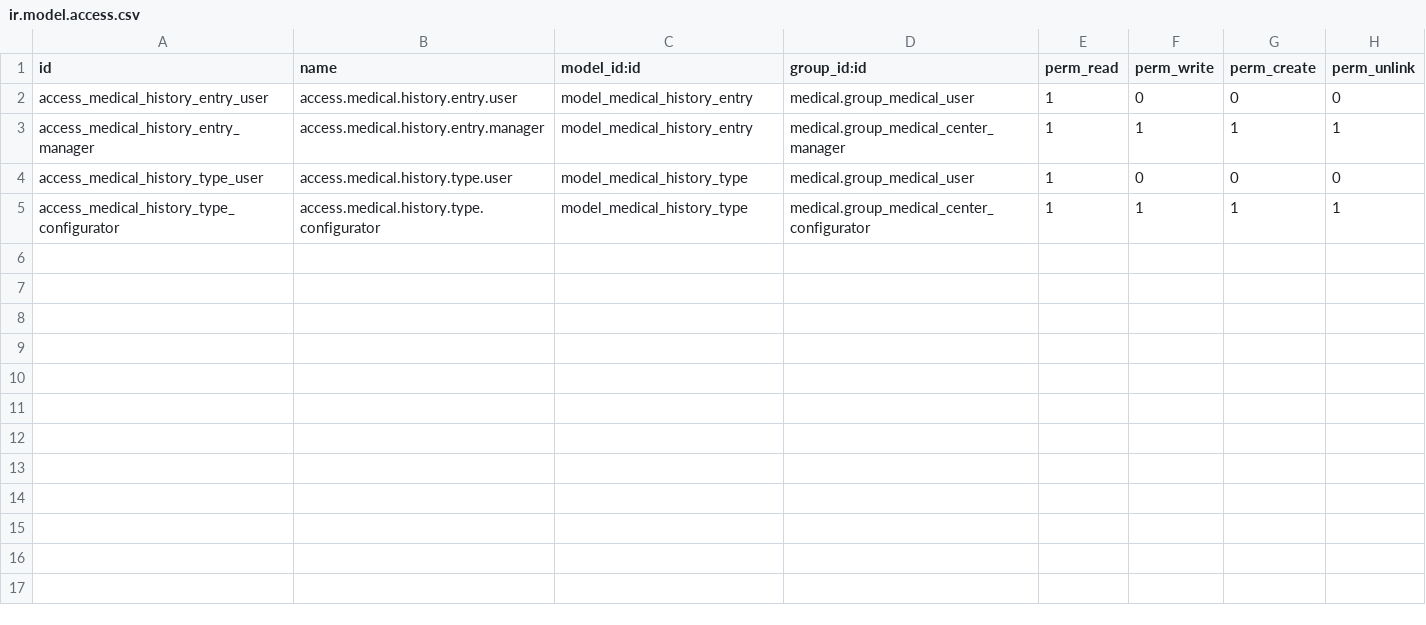
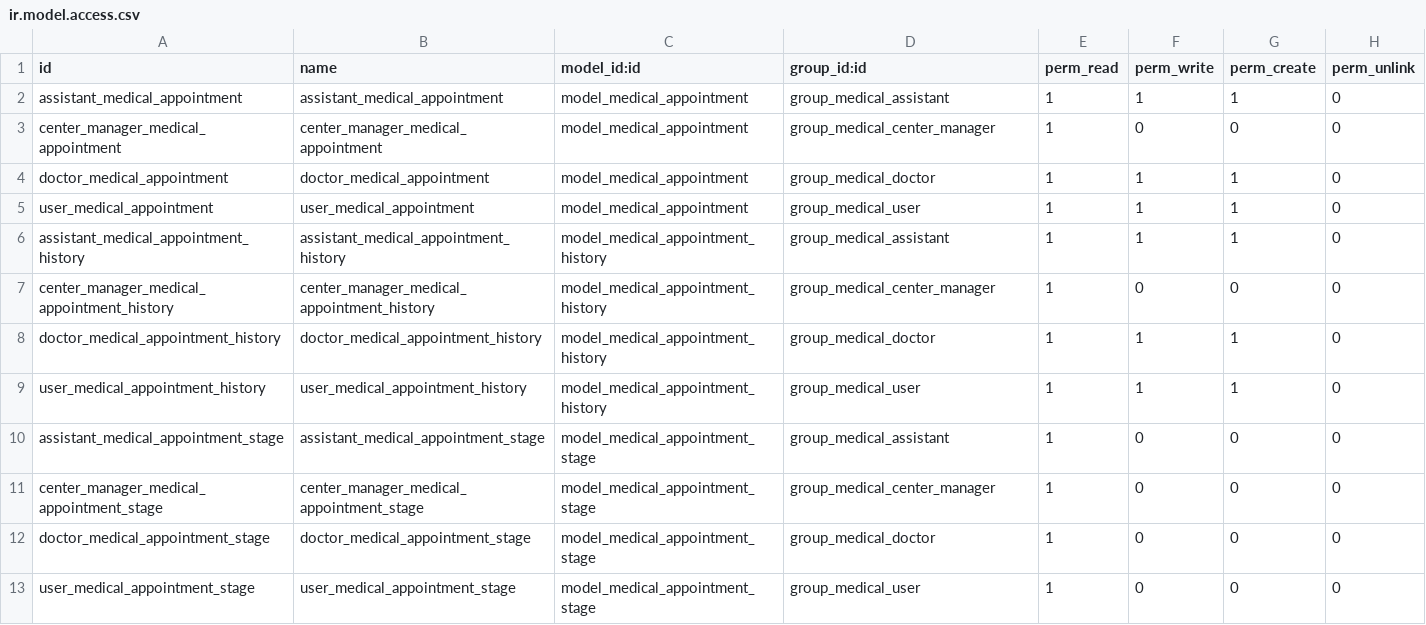
Before and after one commit to OCA/vertical-medical, a CSV file: medical_appointment/security/ir.model.access.csv, drawn as a sheet.

```diff
--- a/medical_appointment/security/ir.model.access.csv
+++ b/medical_appointment/security/ir.model.access.csv
@@ -1,5 +1,13 @@
 id,name,model_id:id,group_id:id,perm_read,perm_write,perm_create,perm_unlink
-access_medical_history_entry_user,access.medical.history.entry.user,model_medical_history_entry,medical.group_medical_user,1,0,0,0
-access_medical_history_entry_manager,access.medical.history.entry.manager,model_medical_history_entry,medical.group_medical_center_manager,1,1,1,1
-access_medical_history_type_user,access.medical.history.type.user,model_medical_history_type,medical.group_medical_user,1,0,0,0
-access_medical_history_type_configurator,access.medical.history.type.configurator,model_medical_history_type,medical.group_medical_center_configurator,1,1,1,1
+assistant_medical_appointment,assistant_medical_appointment,model_medical_appointment,group_medical_assistant,1,1,1,0
+center_manager_medical_appointment,center_manager_medical_appointment,model_medical_appointment,group_medical_center_manager,1,0,0,0
+doctor_medical_appointment,doctor_medical_appointment,model_medical_appointment,group_medical_doctor,1,1,1,0
+user_medical_appointment,user_medical_appointment,model_medical_appointment,group_medical_user,1,1,1,0
+assistant_medical_appointment_history,assistant_medical_appointment_history,model_medical_appointment_history,group_medical_assistant,1,1,1,0
+center_manager_medical_appointment_history,center_manager_medical_appointment_history,model_medical_appointment_history,group_medical_center_manager,1,0,0,0
+doctor_medical_appointment_history,doctor_medical_appointment_history,model_medical_appointment_history,group_medical_doctor,1,1,1,0
+user_medical_appointment_history,user_medical_appointment_history,model_medical_appointment_history,group_medical_user,1,1,1,0
+assistant_medical_appointment_stage,assistant_medical_appointment_stage,model_medical_appointment_stage,group_medical_assistant,1,0,0,0
+center_manager_medical_appointment_stage,center_manager_medical_appointment_stage,model_medical_appointment_stage,group_medical_center_manager,1,0,0,0
+doctor_medical_appointment_stage,doctor_medical_appointment_stage,model_medical_appointment_stage,group_medical_doctor,1,0,0,0
+user_medical_appointment_stage,user_medical_appointment_stage,model_medical_appointment_stage,group_medical_user,1,0,0,0
```
Also changed, not shown: medical/security/ir.model.access.csv, medical_base_history/security/ir.model.access.csv, 11 other files.
